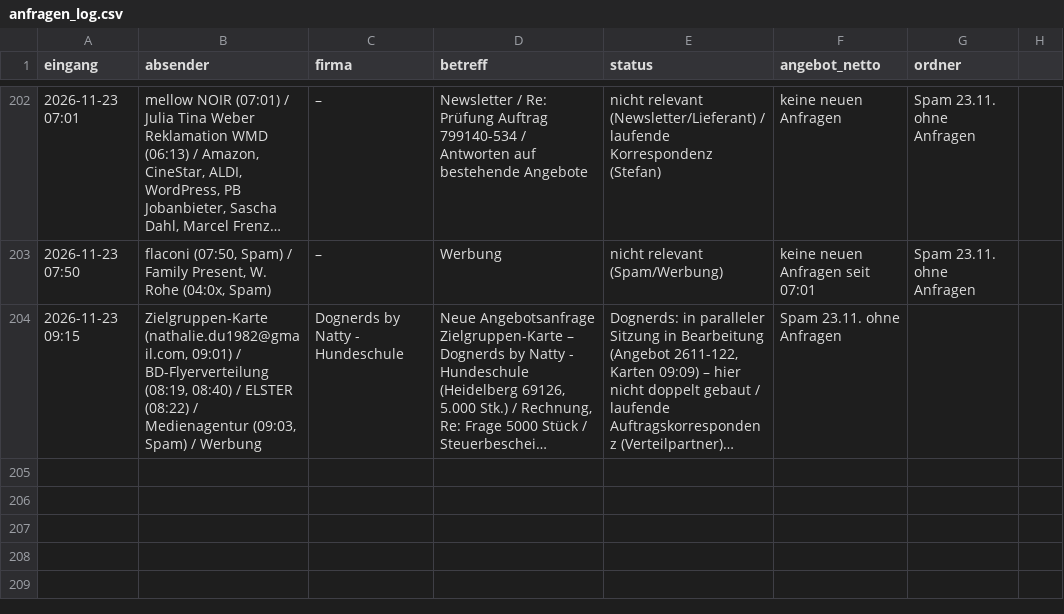
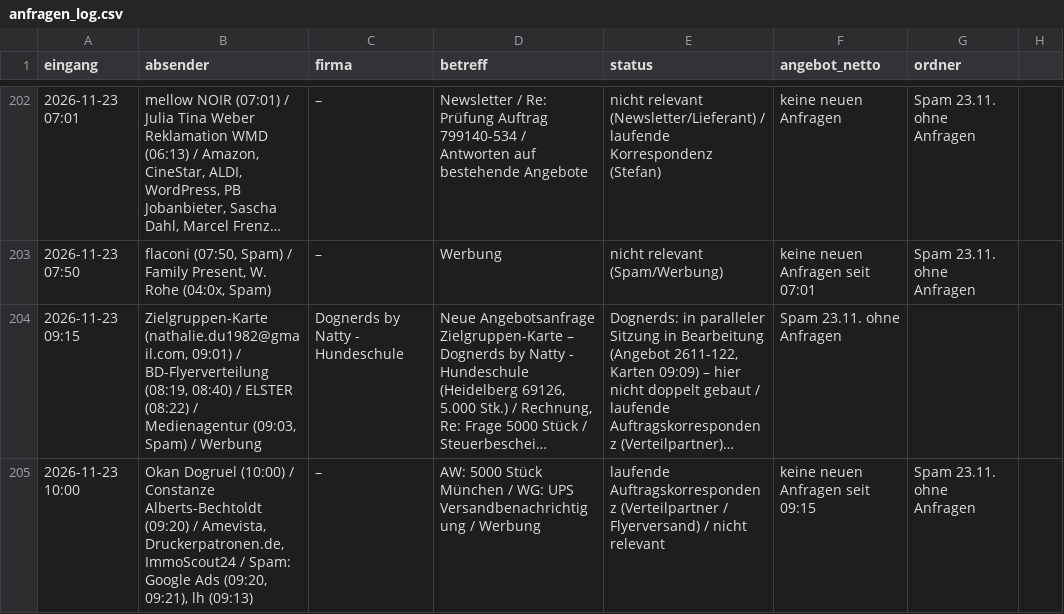
Before and after one commit to handzettelverteiler/hzv-karten, a CSV file: automation/anfragen_log.csv, drawn as a sheet; only a part is shown, gaps mark what is left out; long unchanged cells end in …; the diff names each change by its address in the sheet, - before the commit and + after, or states it on an @@ line.

```diff
--- a/automation/anfragen_log.csv
+++ b/automation/anfragen_log.csv
+row 205: 2026-11-23 10:00 | Okan Dogruel (10:00) / Constanze Alberts-Bechtoldt (09:20) / Amevista, Druckerpatronen.de, ImmoScout24 / Spam: Google Ads (09:20, 09:21), lh (09:13) | – | AW: 5000 Stück München / WG: UPS Versandbenachrichtigung / Werbung | laufende Auftragskorrespondenz (Verteilpartner / Flyerversand) / nicht relevant | keine neuen Anfragen seit 09:15 | Spam 23.11. ohne Anfragen
```
